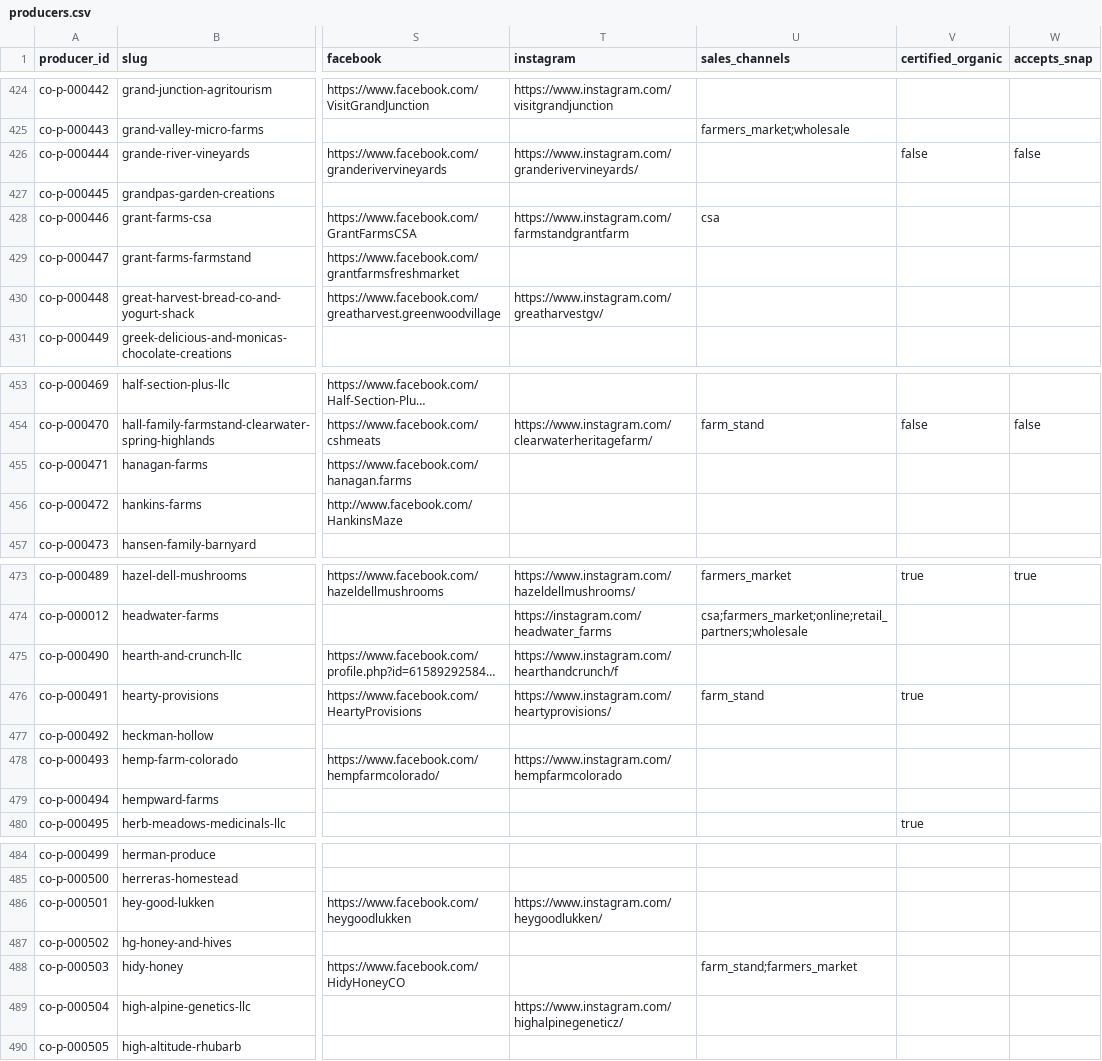
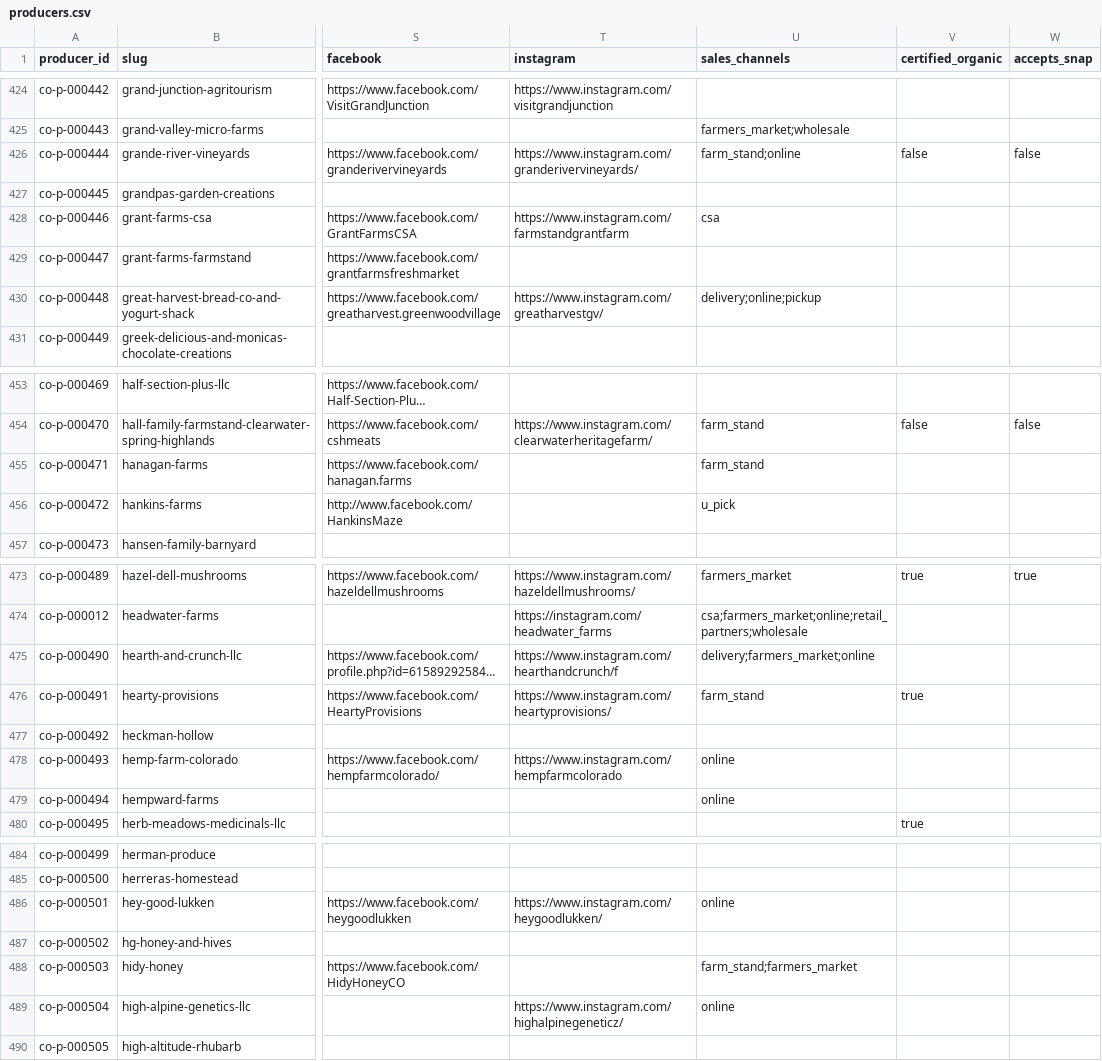
Before and after one commit to open-food-web/colorado-open-food-web, a CSV file: data/colorado/producers.csv, drawn as a sheet; only a part is shown, gaps mark what is left out; long unchanged cells end in …; the diff covers the shown part only; the diff names each change by its address in the sheet, - before the commit and + after, or states it on an @@ line.

```diff
--- a/data/colorado/producers.csv
+++ b/data/colorado/producers.csv
-U426 (sales_channels): (empty)
+U426 (sales_channels): farm_stand;online
-U430 (sales_channels): (empty)
+U430 (sales_channels): delivery;online;pickup
-U455 (sales_channels): (empty)
+U455 (sales_channels): farm_stand
-U456 (sales_channels): (empty)
+U456 (sales_channels): u_pick
-U475 (sales_channels): (empty)
+U475 (sales_channels): delivery;farmers_market;online
-U478:U479 (sales_channels): (empty)
+U478:U479 (sales_channels): online
-U486 (sales_channels): (empty)
+U486 (sales_channels): online
-U489 (sales_channels): (empty)
+U489 (sales_channels): online
```
Also changed, not shown: 4 edited cells elsewhere in this file, data/colorado/field_sources.csv.
